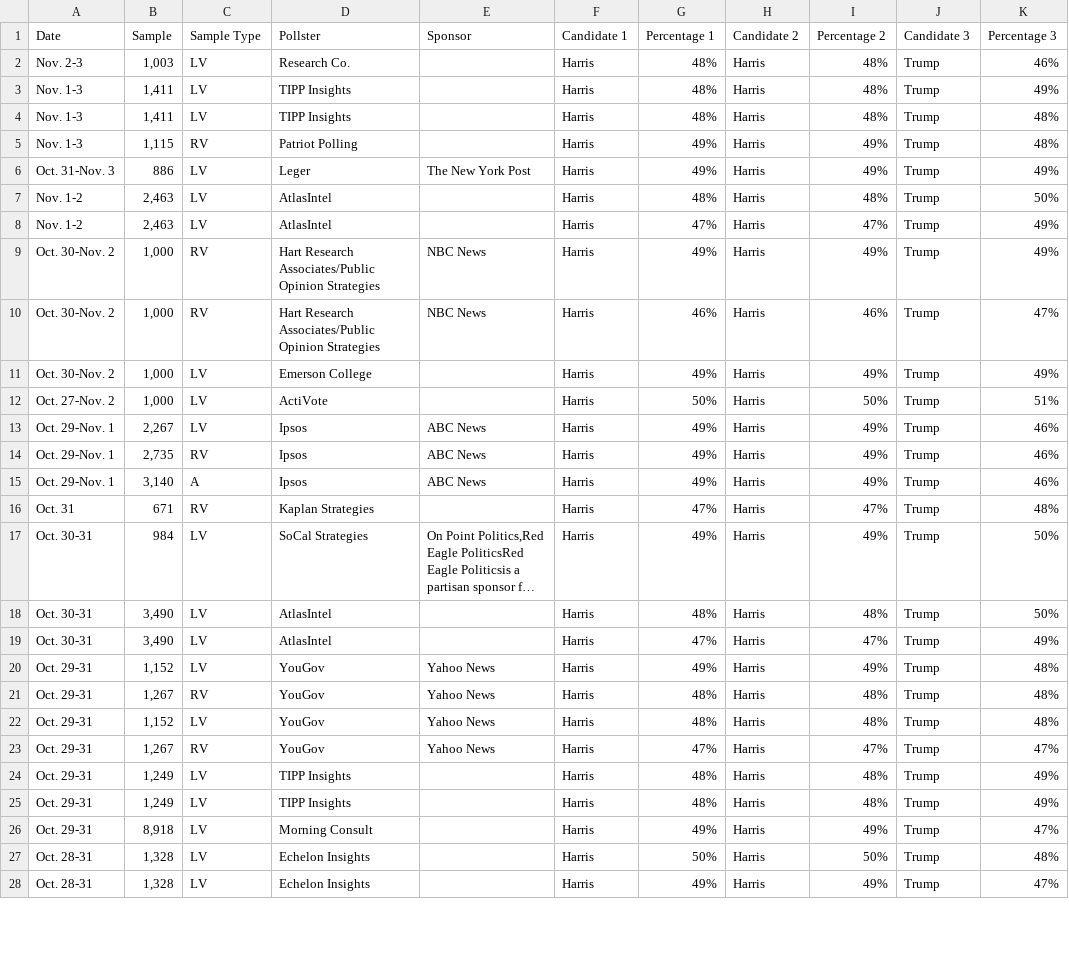
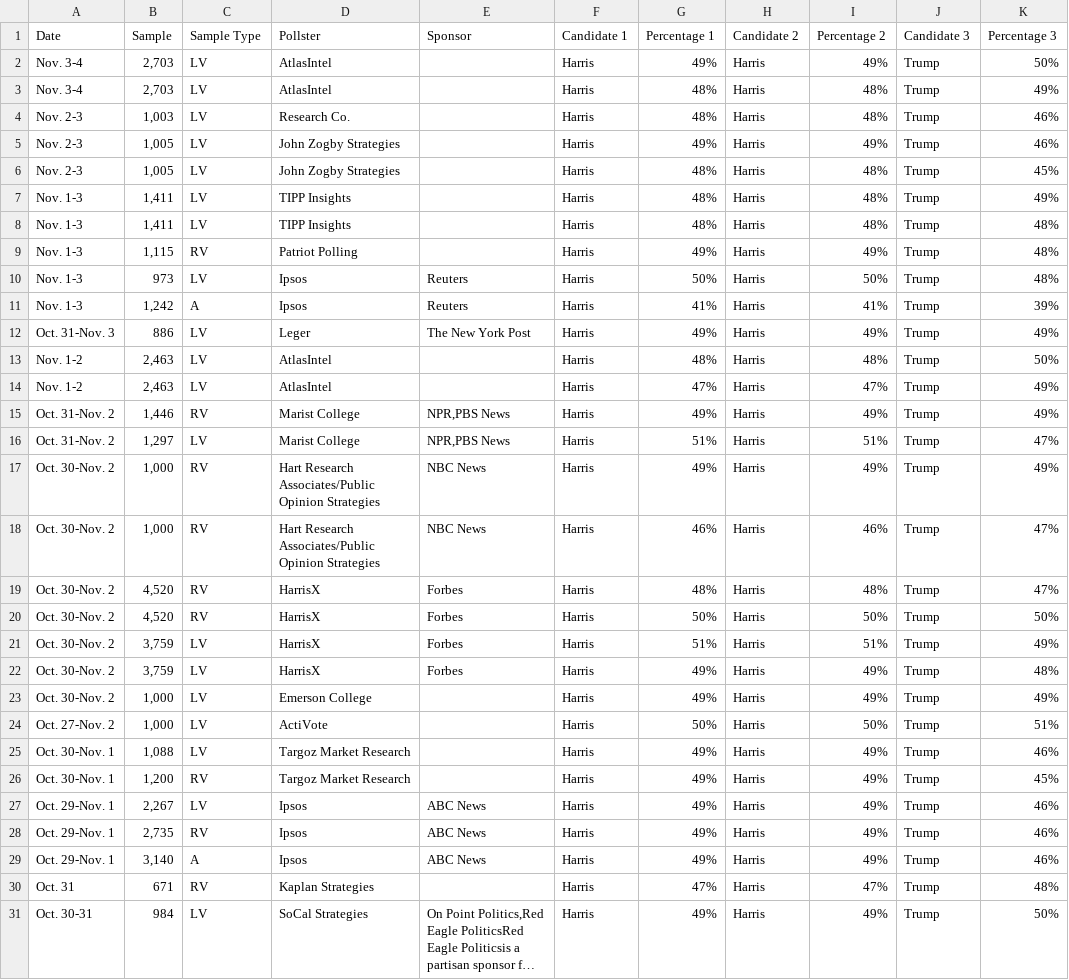
Before and after one commit to bi-cnc/USA_president_2024, a CSV file: scraped.csv, drawn as a sheet; only a part is shown; the shorter side is filled out with more unchanged rows; long unchanged cells end in …; the diff covers the shown part only; the diff names each change by its address in the sheet, - before the commit and + after, or states it on an @@ line.

Commit message:
Update scraped.csv

```diff
--- a/scraped.csv
+++ b/scraped.csv
+row 2: Nov. 3-4 | 2,703 | LV | AtlasIntel |  | Harris | 49% | Harris | 49% | Trump | 50%
+row 3: Nov. 3-4 | 2,703 | LV | AtlasIntel |  | Harris | 48% | Harris | 48% | Trump | 49%
+row 5: Nov. 2-3 | 1,005 | LV | John Zogby Strategies |  | Harris | 49% | Harris | 49% | Trump | 46%
+row 6: Nov. 2-3 | 1,005 | LV | John Zogby Strategies |  | Harris | 48% | Harris | 48% | Trump | 45%
+row 10: Nov. 1-3 | 973 | LV | Ipsos | Reuters | Harris | 50% | Harris | 50% | Trump | 48%
+row 11: Nov. 1-3 | 1,242 | A | Ipsos | Reuters | Harris | 41% | Harris | 41% | Trump | 39%
+row 15: Oct. 31-Nov. 2 | 1,446 | RV | Marist College | NPR,PBS News | Harris | 49% | Harris | 49% | Trump | 49%
+row 16: Oct. 31-Nov. 2 | 1,297 | LV | Marist College | NPR,PBS News | Harris | 51% | Harris | 51% | Trump | 47%
+row 19: Oct. 30-Nov. 2 | 4,520 | RV | HarrisX | Forbes | Harris | 48% | Harris | 48% | Trump | 47%
+row 20: Oct. 30-Nov. 2 | 4,520 | RV | HarrisX | Forbes | Harris | 50% | Harris | 50% | Trump | 50%
+row 21: Oct. 30-Nov. 2 | 3,759 | LV | HarrisX | Forbes | Harris | 51% | Harris | 51% | Trump | 49%
+row 22: Oct. 30-Nov. 2 | 3,759 | LV | HarrisX | Forbes | Harris | 49% | Harris | 49% | Trump | 48%
+row 25: Oct. 30-Nov. 1 | 1,088 | LV | Targoz Market Research |  | Harris | 49% | Harris | 49% | Trump | 46%
+row 26: Oct. 30-Nov. 1 | 1,200 | RV | Targoz Market Research |  | Harris | 49% | Harris | 49% | Trump | 45%
```
Also changed, not shown: 4 removed rows elsewhere in this file.
